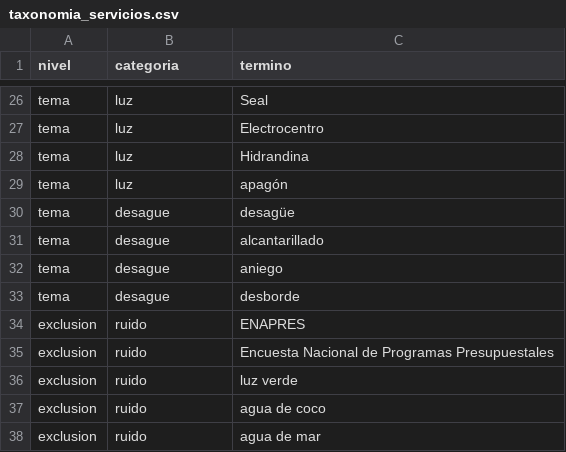
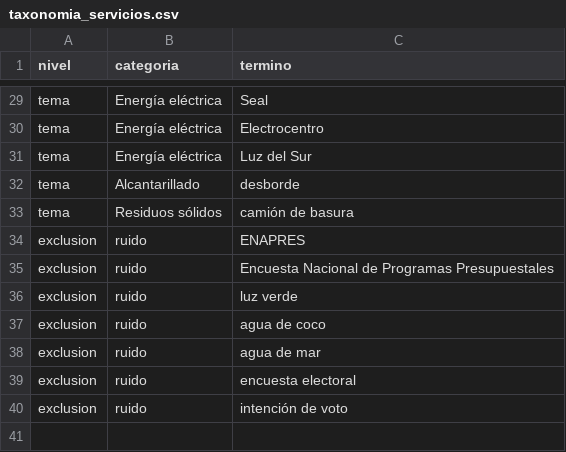
Before and after one commit to Ali-Cerna-Enciso/INEI_WEB_ENAPRES-, a CSV file: monitoreo/keywords/taxonomia_servicios.csv, drawn as a sheet; only a part is shown, gaps mark what is left out; the shorter side is filled out with more unchanged rows; removed rows and columns are numbered as before the commit, all else as after; the diff covers the shown part only; the diff names each change by its address in the sheet, - before the commit and + after, or states it on an @@ line.

```diff
--- a/monitoreo/keywords/taxonomia_servicios.csv
+++ b/monitoreo/keywords/taxonomia_servicios.csv
-B29:B30 (categoria): luz
+B29:B30 (categoria): Energía eléctrica
-row 28: tema | luz | Hidrandina
-row 29: tema | luz | apagón
-row 30: tema | desague | desagüe
-B31 (categoria): desague
+B31 (categoria): Energía eléctrica
-C31 (termino): alcantarillado
+C31 (termino): Luz del Sur
-row 32: tema | desague | aniego
-B32 (categoria): desague
+B32 (categoria): Alcantarillado
+row 33: tema | Residuos sólidos | camión de basura
```
Also changed, not shown: 7 added rows, 4 removed rows and 20 edited cells elsewhere in this file, monitoreo/keywords/taxonomia_inseguridad.csv, 28 other files.
